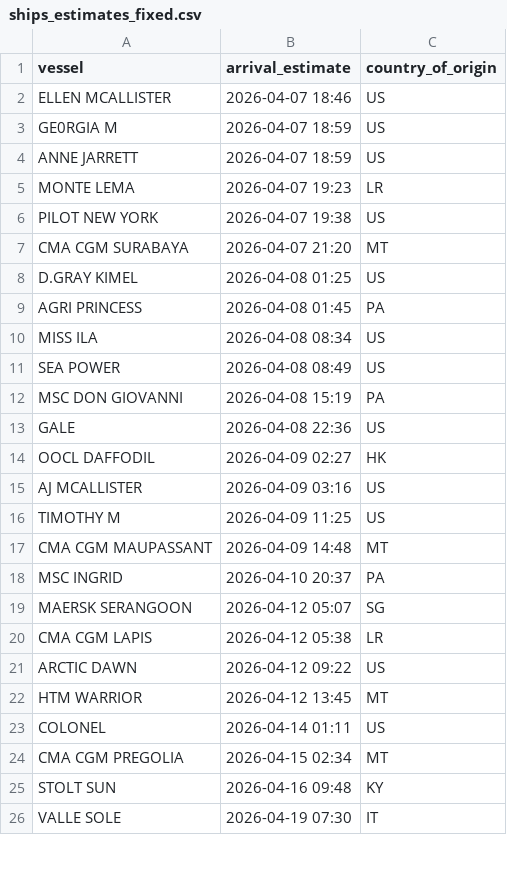
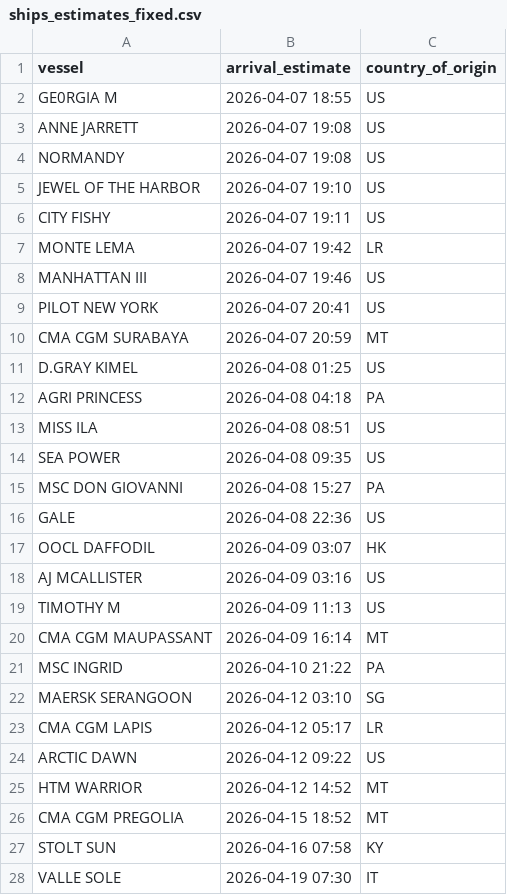
Before and after one commit to natalierjonas/FOCs-in-NYC, a CSV file: ships_estimates_fixed.csv, drawn as a sheet; only a part is shown; the diff covers the shown part only.

```diff
--- a/ships_estimates_fixed.csv
+++ b/ships_estimates_fixed.csv
@@ -1,26 +1,28 @@
 vessel,arrival_estimate,country_of_origin
-ELLEN MCALLISTER,2026-04-07 18:46,US
-GE0RGIA M,2026-04-07 18:59,US
-ANNE JARRETT,2026-04-07 18:59,US
-MONTE LEMA,2026-04-07 19:23,LR
-PILOT NEW YORK,2026-04-07 19:38,US
-CMA CGM SURABAYA,2026-04-07 21:20,MT
+GE0RGIA M,2026-04-07 18:55,US
+ANNE JARRETT,2026-04-07 19:08,US
+NORMANDY,2026-04-07 19:08,US
+JEWEL OF THE HARBOR,2026-04-07 19:10,US
+CITY FISHY,2026-04-07 19:11,US
+MONTE LEMA,2026-04-07 19:42,LR
+MANHATTAN III,2026-04-07 19:46,US
+PILOT NEW YORK,2026-04-07 20:41,US
+CMA CGM SURABAYA,2026-04-07 20:59,MT
 D.GRAY KIMEL,2026-04-08 01:25,US
-AGRI PRINCESS,2026-04-08 01:45,PA
-MISS ILA,2026-04-08 08:34,US
-SEA POWER,2026-04-08 08:49,US
-MSC DON GIOVANNI,2026-04-08 15:19,PA
+AGRI PRINCESS,2026-04-08 04:18,PA
+MISS ILA,2026-04-08 08:51,US
+SEA POWER,2026-04-08 09:35,US
+MSC DON GIOVANNI,2026-04-08 15:27,PA
 GALE,2026-04-08 22:36,US
-OOCL DAFFODIL,2026-04-09 02:27,HK
+OOCL DAFFODIL,2026-04-09 03:07,HK
 AJ MCALLISTER,2026-04-09 03:16,US
-TIMOTHY M,2026-04-09 11:25,US
-CMA CGM MAUPASSANT,2026-04-09 14:48,MT
-MSC INGRID,2026-04-10 20:37,PA
-MAERSK SERANGOON,2026-04-12 05:07,SG
-CMA CGM LAPIS,2026-04-12 05:38,LR
+TIMOTHY M,2026-04-09 11:13,US
+CMA CGM MAUPASSANT,2026-04-09 16:14,MT
+MSC INGRID,2026-04-10 21:22,PA
+MAERSK SERANGOON,2026-04-12 03:10,SG
+CMA CGM LAPIS,2026-04-12 05:17,LR
 ARCTIC DAWN,2026-04-12 09:22,US
-HTM WARRIOR,2026-04-12 13:45,MT
-COLONEL,2026-04-14 01:11,US
-CMA CGM PREGOLIA,2026-04-15 02:34,MT
-STOLT SUN,2026-04-16 09:48,KY
+HTM WARRIOR,2026-04-12 14:52,MT
+CMA CGM PREGOLIA,2026-04-15 18:52,MT
+STOLT SUN,2026-04-16 07:58,KY
 VALLE SOLE,2026-04-19 07:30,IT
```
Also changed, not shown: 2 added rows and 2 edited cells elsewhere in this file, filtered_ships.csv.
